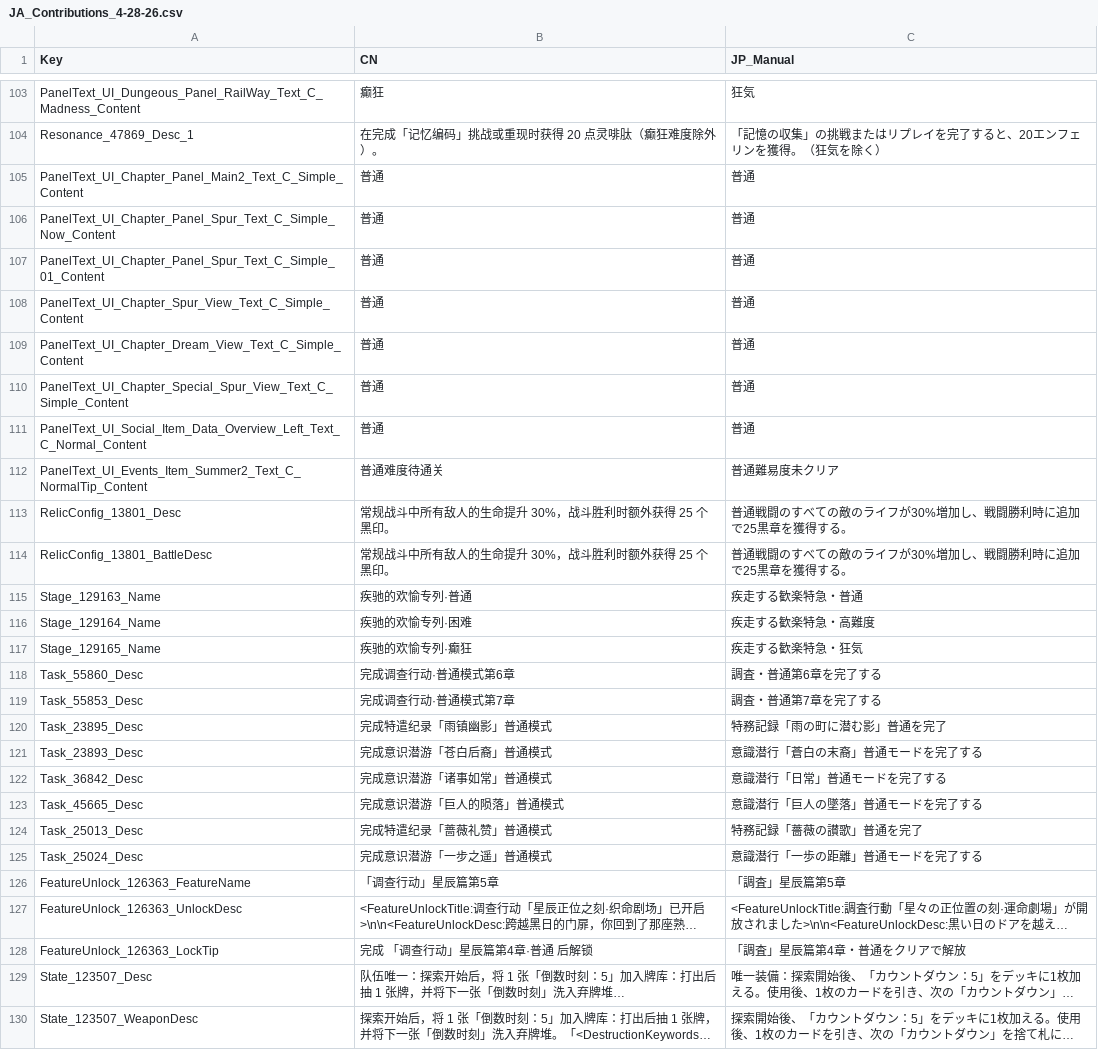
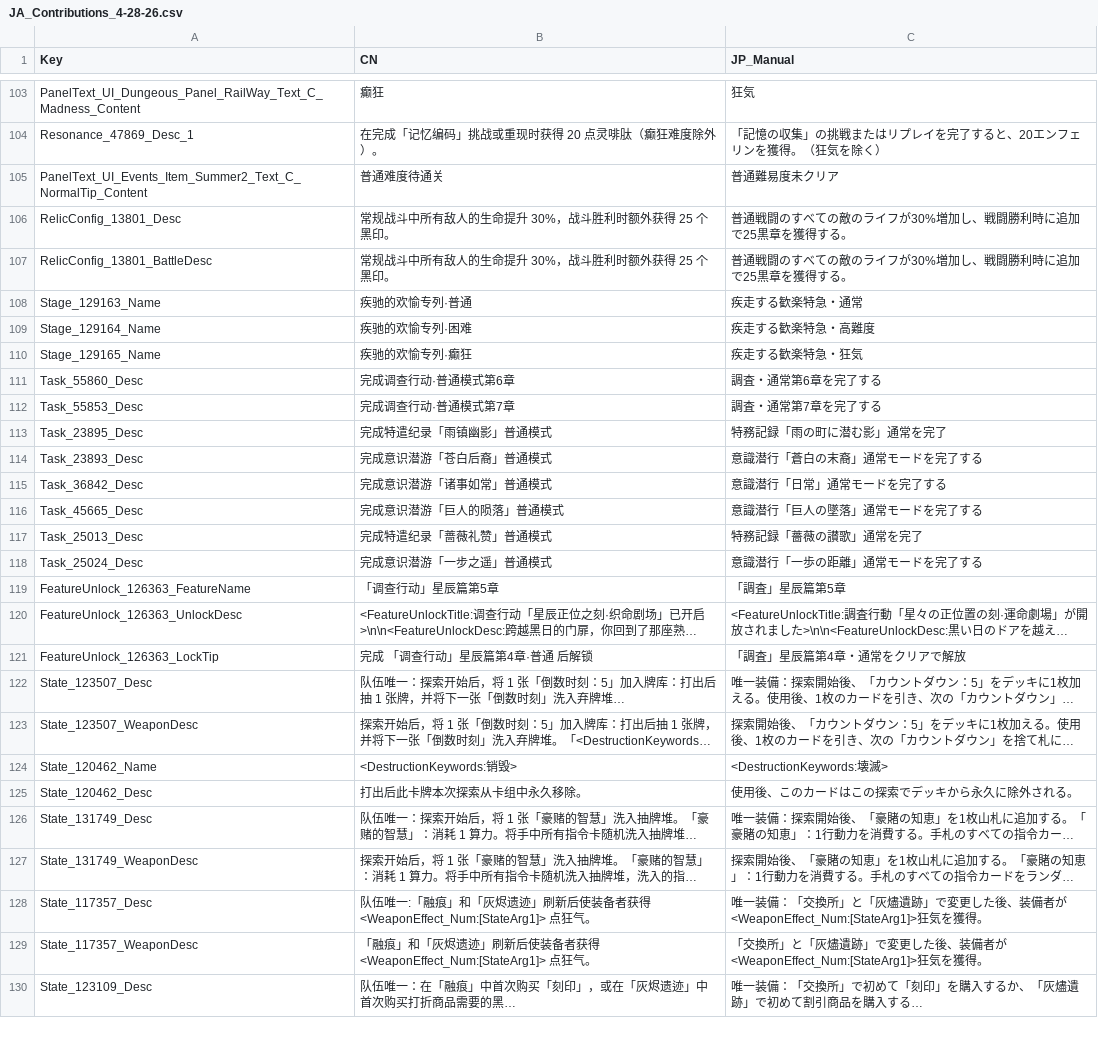
Before and after one commit to BIAVGit/Morimens-Localizations, a CSV file: TRANSLATIONS/01_UPLOAD_YOUR_CONTRIBUTIONS/ja/JA_Contributions_4-28-26.csv, drawn as a sheet; only a part is shown, gaps mark what is left out; the shorter side is filled out with more unchanged rows; long unchanged cells end in …; removed rows and columns are numbered as before the commit, all else as after; the diff covers the shown part only; the diff names each change by its address in the sheet, - before the commit and + after, or states it on an @@ line.

```diff
--- a/TRANSLATIONS/01_UPLOAD_YOUR_CONTRIBUTIONS/ja/JA_Contributions_4-28-26.csv
+++ b/TRANSLATIONS/01_UPLOAD_YOUR_CONTRIBUTIONS/ja/JA_Contributions_4-28-26.csv
-row 105: PanelText_UI_Chapter_Panel_Main2_Text_C_Simple_Content | 普通 | 普通
-row 106: PanelText_UI_Chapter_Panel_Spur_Text_C_Simple_Now_Content | 普通 | 普通
-row 107: PanelText_UI_Chapter_Panel_Spur_Text_C_Simple_01_Content | 普通 | 普通
-row 108: PanelText_UI_Chapter_Spur_View_Text_C_Simple_Content | 普通 | 普通
-row 109: PanelText_UI_Chapter_Dream_View_Text_C_Simple_Content | 普通 | 普通
-row 110: PanelText_UI_Chapter_Special_Spur_View_Text_C_Simple_Content | 普通 | 普通
-row 111: PanelText_UI_Social_Item_Data_Overview_Left_Text_C_Normal_Content | 普通 | 普通
-C108 (JP_Manual): 疾走する歓楽特急・普通
+C108 (JP_Manual): 疾走する歓楽特急・通常
-C111 (JP_Manual): 調査・普通第6章を完了する
+C111 (JP_Manual): 調査・通常第6章を完了する
-C112 (JP_Manual): 調査・普通第7章を完了する
+C112 (JP_Manual): 調査・通常第7章を完了する
-C113 (JP_Manual): 特務記録「雨の町に潜む影」普通を完了
+C113 (JP_Manual): 特務記録「雨の町に潜む影」通常を完了
-C114 (JP_Manual): 意識潜行「蒼白の末裔」普通モードを完了する
+C114 (JP_Manual): 意識潜行「蒼白の末裔」通常モードを完了する
-C115 (JP_Manual): 意識潜行「日常」普通モードを完了する
+C115 (JP_Manual): 意識潜行「日常」通常モードを完了する
-C116 (JP_Manual): 意識潜行「巨人の墜落」普通モードを完了する
+C116 (JP_Manual): 意識潜行「巨人の墜落」通常モードを完了する
-C117 (JP_Manual): 特務記録「薔薇の讃歌」普通を完了
+C117 (JP_Manual): 特務記録「薔薇の讃歌」通常を完了
-C118 (JP_Manual): 意識潜行「一歩の距離」普通モードを完了する
+C118 (JP_Manual): 意識潜行「一歩の距離」通常モードを完了する
-C121 (JP_Manual): 「調査」星辰篇第4章・普通をクリアで解放
+C121 (JP_Manual): 「調査」星辰篇第4章・通常をクリアで解放
```
Also changed, not shown: 16 added rows and 3 edited cells elsewhere in this file.
